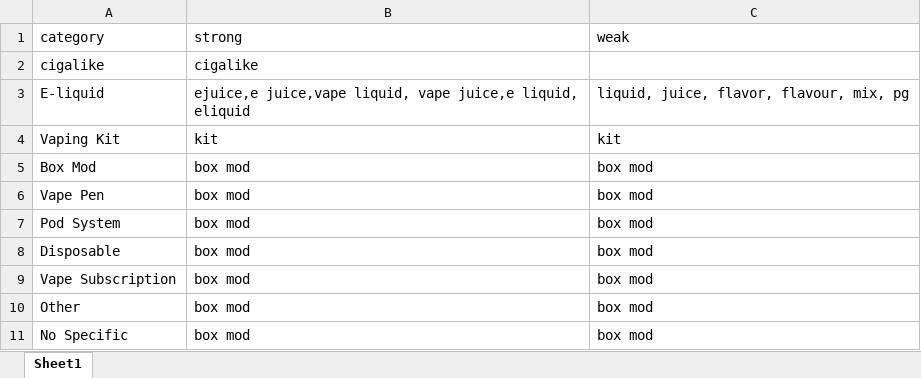
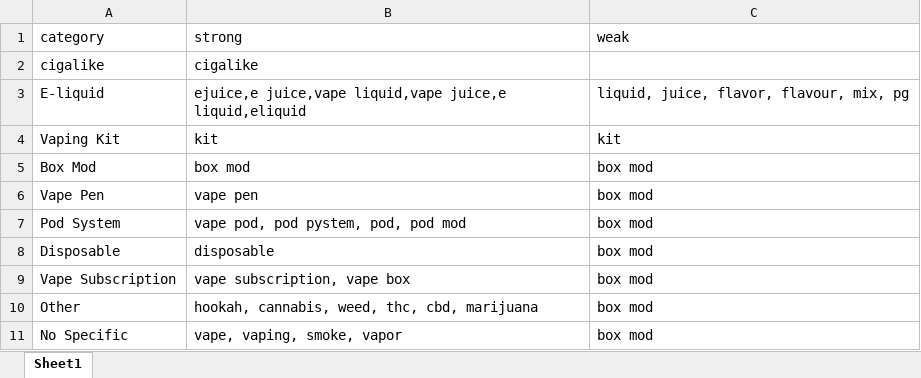
Before and after one commit to dgauraang/vape-classification, an Excel workbook: keywords_model2.xlsx, sheet Sheet1, drawn as a sheet; values as stored, in another font and other column widths than the file's, no borders; the diff names each change by its address in the sheet, - before the commit and + after, or states it on an @@ line.

```diff
--- a/keywords_model2.xlsx (sheet Sheet1)
+++ b/keywords_model2.xlsx (sheet Sheet1)
-B3 (strong): ejuice,e juice,vape liquid, vape juice,e liquid, eliquid
+B3 (strong): ejuice,e juice,vape liquid,vape juice,e liquid,eliquid
-B6 (strong): box mod
+B6 (strong): vape pen
-B7 (strong): box mod
+B7 (strong): vape pod, pod pystem, pod, pod mod
-B8 (strong): box mod
+B8 (strong): disposable
-B9 (strong): box mod
+B9 (strong): vape subscription, vape box
-B10 (strong): box mod
+B10 (strong): hookah, cannabis, weed, thc, cbd, marijuana
-B11 (strong): box mod
+B11 (strong): vape, vaping, smoke, vapor
```
Also changed, not shown: 1 other file.
